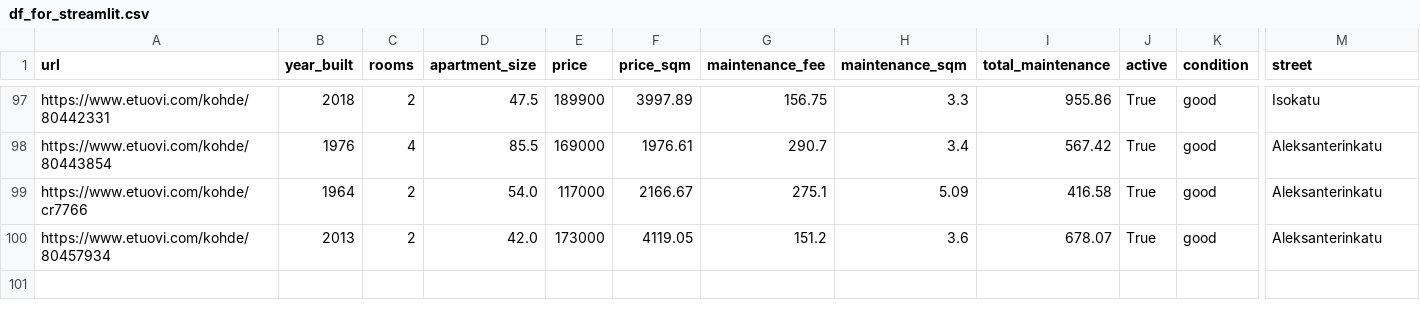
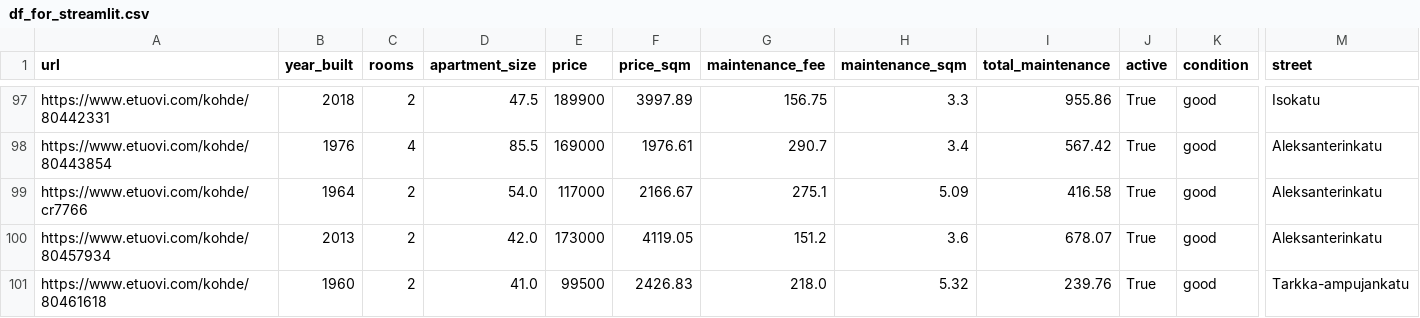
Before and after one commit to setuukka/etuovi, a CSV file: df_for_streamlit.csv, drawn as a sheet; only a part is shown, gaps mark what is left out; rows hold the shown columns only; the diff names each change by its address in the sheet, - before the commit and + after, or states it on an @@ line.

Commit message:
Nightly update Sat Oct 11 05:00:02 AM EEST 2025

```diff
--- a/df_for_streamlit.csv
+++ b/df_for_streamlit.csv
+row 101: https://www.etuovi.com/kohde/80461618 | 1960 | 2 | 41.0 | 99500 | 2426.83 | 218.0 | 5.32 | 239.76 | True | good | Tarkka-ampujankatu
```
